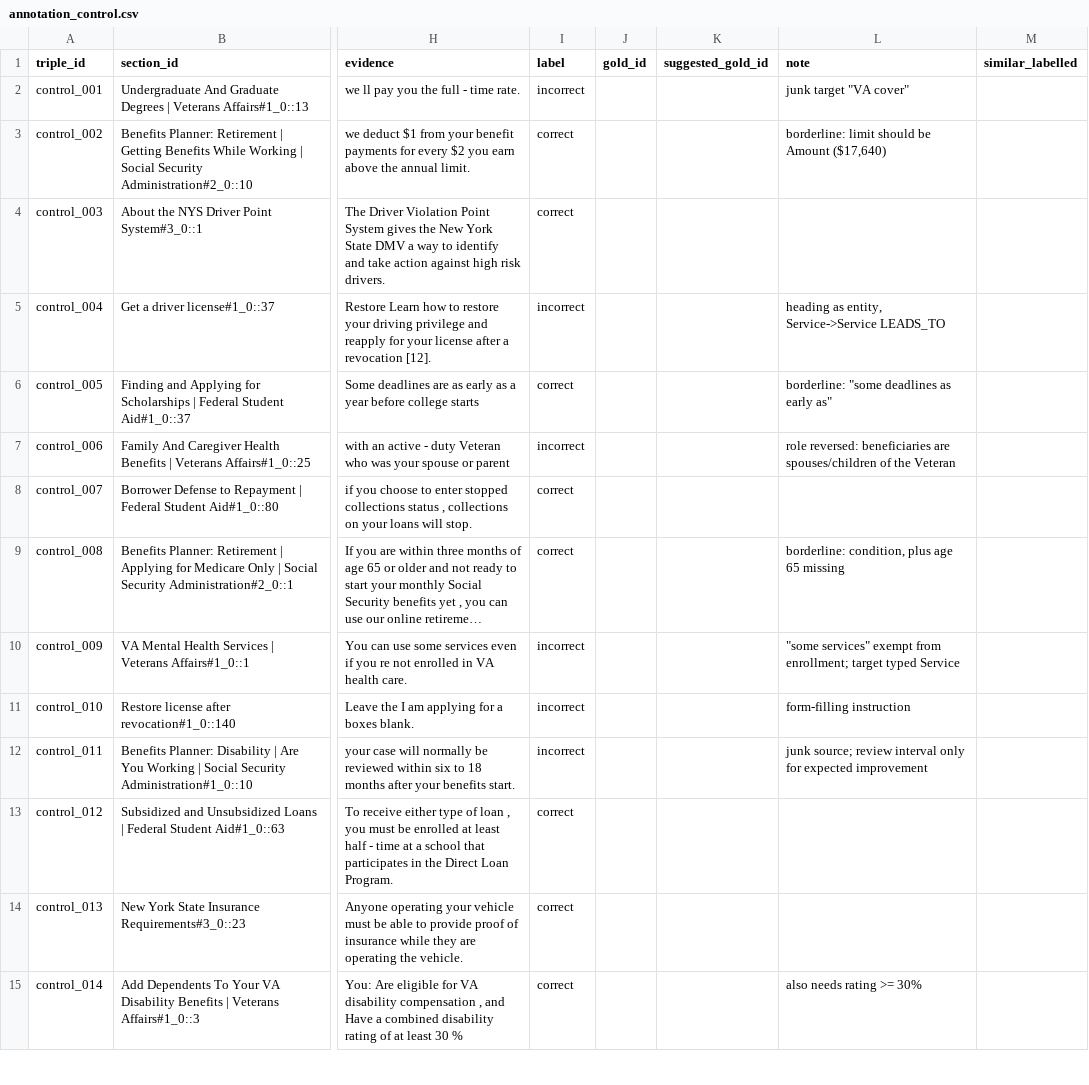
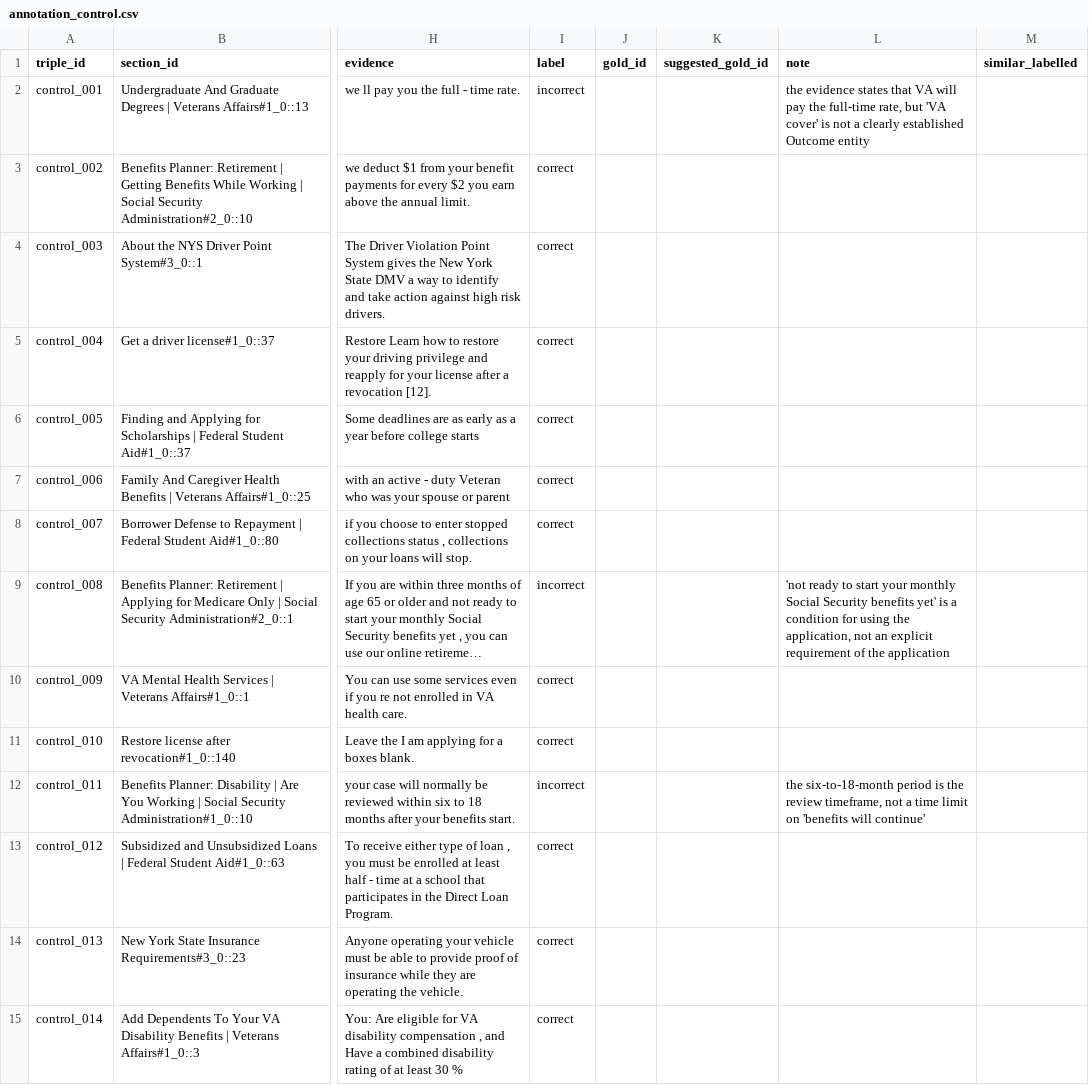
Before and after one commit to pnevmv/conversational-rag, a CSV file: experiments/kg/annotation_control.csv, drawn as a sheet; only a part is shown, gaps mark what is left out; long unchanged cells end in …; the diff covers the shown part only; the diff names each change by its address in the sheet, - before the commit and + after, or states it on an @@ line.

```diff
--- a/experiments/kg/annotation_control.csv
+++ b/experiments/kg/annotation_control.csv
-L2 (note): junk target "VA cover"
+L2 (note): the evidence states that VA will pay the full-time rate, but 'VA cover' is not a clearly established Outcome entity
-L3 (note): borderline: limit should be Amount ($17,640)
+L3 (note): (empty)
-I5 (label): incorrect
+I5 (label): correct
-L5 (note): heading as entity, Service->Service LEADS_TO
+L5 (note): (empty)
-L6 (note): borderline: "some deadlines as early as"
+L6 (note): (empty)
-I7 (label): incorrect
+I7 (label): correct
-L7 (note): role reversed: beneficiaries are spouses/children of the Veteran
+L7 (note): (empty)
-I9 (label): correct
+I9 (label): incorrect
-L9 (note): borderline: condition, plus age 65 missing
+L9 (note): 'not ready to start your monthly Social Security benefits yet' is a condition for using the application, not an explicit requirement of the application
-I10:I11 (label): incorrect
+I10:I11 (label): correct
-L10 (note): "some services" exempt from enrollment; target typed Service
+L10 (note): (empty)
-L11 (note): form-filling instruction
+L11 (note): (empty)
-L12 (note): junk source; review interval only for expected improvement
+L12 (note): the six-to-18-month period is the review timeframe, not a time limit on 'benefits will continue'
-L15 (note): also needs rating >= 30%
+L15 (note): (empty)
```
Also changed, not shown: 17 edited cells elsewhere in this file, experiments/kg/annotation_missing.csv, experiments/kg/annotation_sample.csv, 22 other files.
